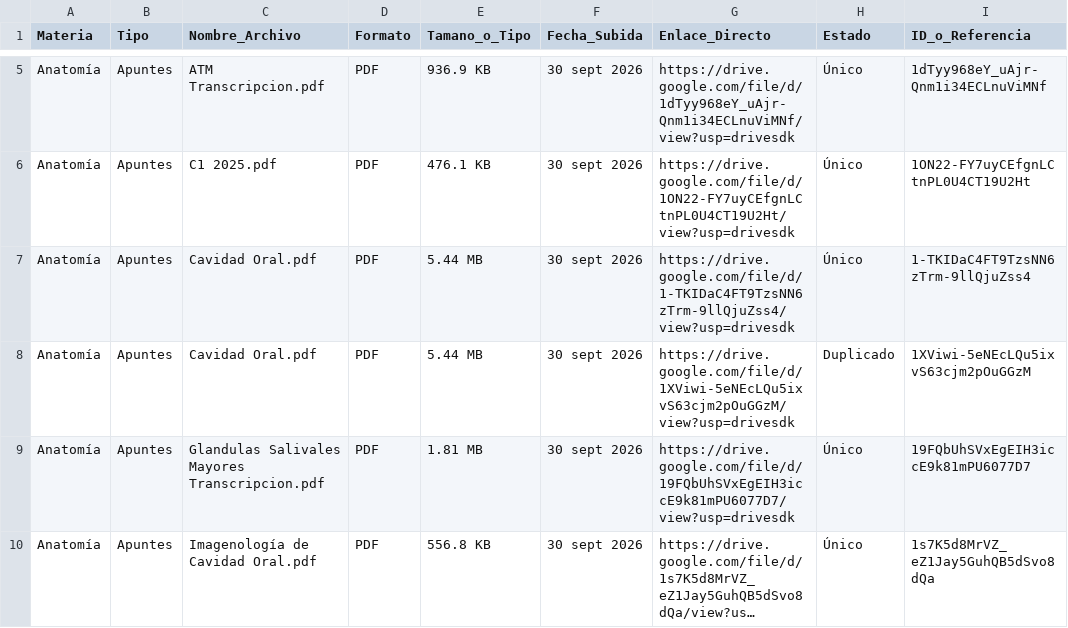
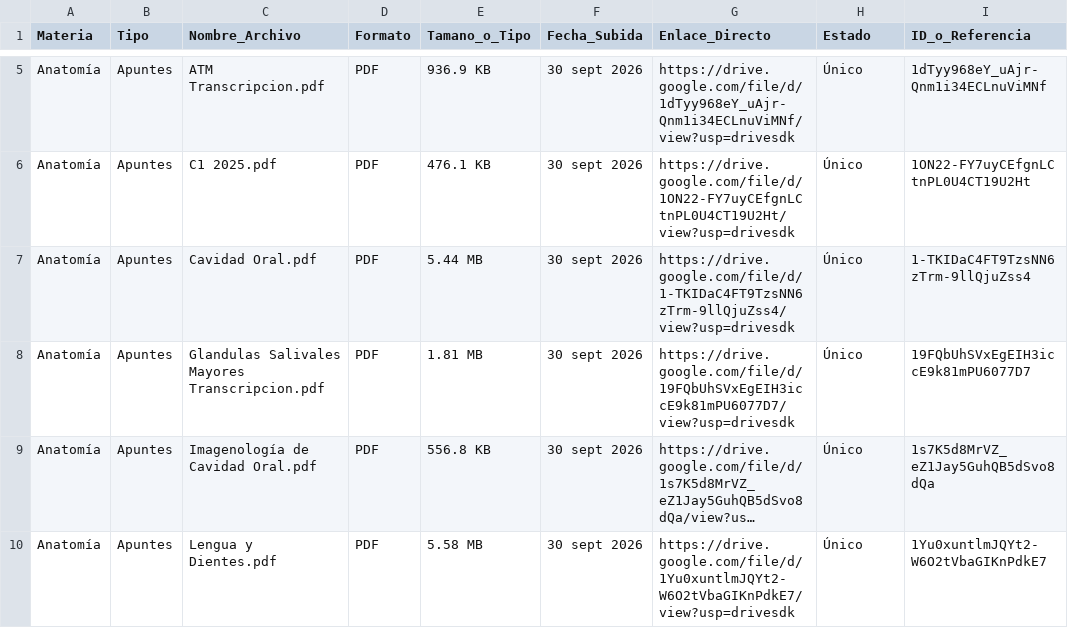
Before and after one commit to eduu37/golgi-bot, a CSV file: INDICE_BIBLIOTECA.csv, drawn as a sheet; only a part is shown, gaps mark what is left out; the shorter side is filled out with more unchanged rows; long unchanged cells end in …; the diff covers the shown part only.

```diff
--- a/INDICE_BIBLIOTECA.csv
+++ b/INDICE_BIBLIOTECA.csv
@@ -7,3 +7,2 @@ Materia,Tipo,Nombre_Archivo,Formato,Tamano_o_Tipo,Fecha_Subida,Enlace_Directo,Es
 "Anatomía","Apuntes","Cavidad Oral.pdf","PDF","5.44 MB","30 sept 2026","https://drive.google.com/file/d/1-TKIDaC4FT9TzsNN6zTrm-9llQjuZss4/view?usp=drivesdk","Único","1-TKIDaC4FT9TzsNN6zTrm-9llQjuZss4"
-"Anatomía","Apuntes","Cavidad Oral.pdf","PDF","5.44 MB","30 sept 2026","https://drive.google.com/file/d/1XViwi-5eNEcLQu5ixvS63cjm2pOuGGzM/view?usp=drivesdk","Duplicado","1XViwi-5eNEcLQu5ixvS63cjm2pOuGGzM"
 "Anatomía","Apuntes","Glandulas Salivales Mayores Transcripcion.pdf","PDF","1.81 MB","30 sept 2026","https://drive.google.com/file/d/19FQbUhSVxEgEIH3iccE9k81mPU6077D7/view?usp=drivesdk","Único","19FQbUhSVxEgEIH3iccE9k81mPU6077D7"
```
Also changed, not shown: 1 added row, 1 removed row and 3 edited cells elsewhere in this file, 8 other files.
